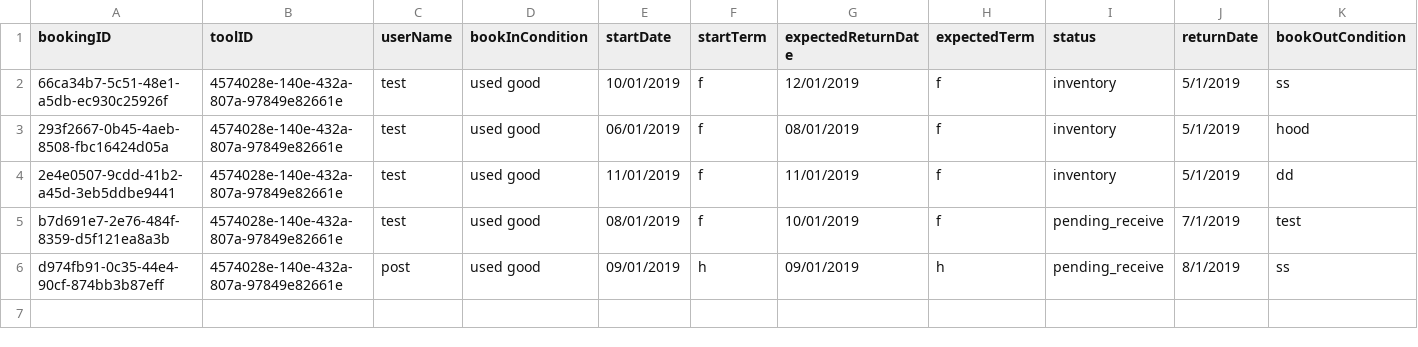
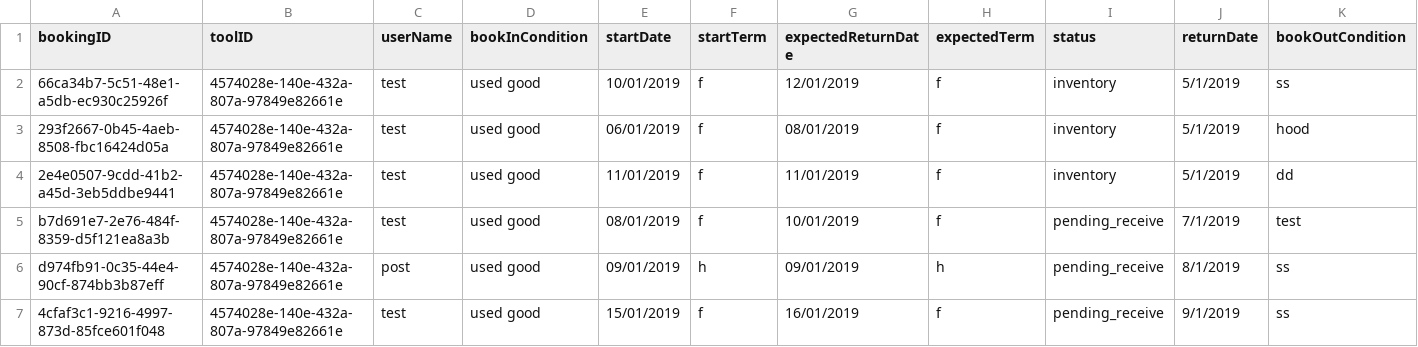
Before and after one commit to SMXaS/Shared-Power, a CSV file: Data/Bookings/4574028e-140e-432a-807a-97849e82661e.csv, drawn as a sheet; only a part is shown; rows hold the shown columns only; the diff names each change by its address in the sheet, - before the commit and + after, or states it on an @@ line.

```diff
--- a/Data/Bookings/4574028e-140e-432a-807a-97849e82661e.csv
+++ b/Data/Bookings/4574028e-140e-432a-807a-97849e82661e.csv
+row 7: 4cfaf3c1-9216-4997-873d-85fce601f048 | 4574028e-140e-432a-807a-97849e82661e | test | used good | 15/01/2019 | f | 16/01/2019 | f | pending_receive | 9/1/2019 | ss
```
Also changed, not shown: Data/Bookings/aac889e8-23c4-4ddf-824c-821bc9756d25.csv, 4 other files.
